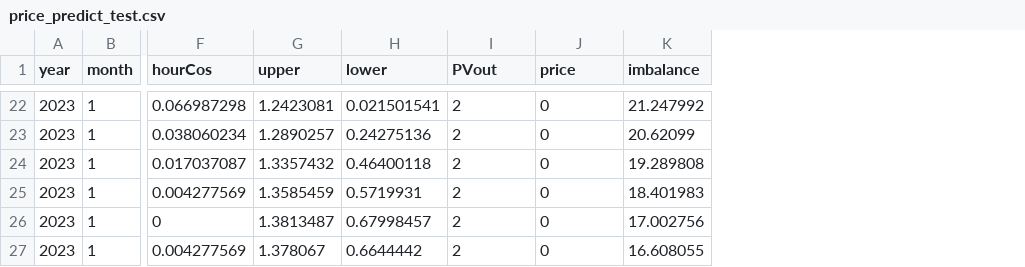
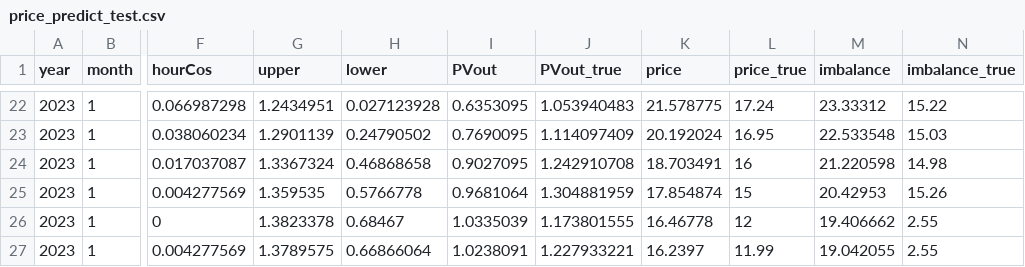
Before and after one commit to SmartGridLab/battery-control-by-reinforcement-learning, a CSV file: price_predict_test.csv, drawn as a sheet; only a part is shown, gaps mark what is left out; addresses are those after the commit; the diff covers the shown part only; the diff names each change by its address in the sheet, - before the commit and + after, or states it on an @@ line.

```diff
--- a/price_predict_test.csv
+++ b/price_predict_test.csv
+column J (PVout_true), rows 22-27: 1.053940483 | 1.114097409 | 1.242910708 | 1.304881959 | 1.173801555 | 1.227933221
+column L (price_true), rows 22-27: 17.24 | 16.95 | 16 | 15 | 12 | 11.99
+column N (imbalance_true), rows 22-27: 15.22 | 15.03 | 14.98 | 15.26 | 2.55 | 2.55
-G22 (upper): 1.2423081
+G22 (upper): 1.2434951
-H22 (lower): 0.021501541
+H22 (lower): 0.027123928
-I22 (PVout): 2
+I22 (PVout): 0.6353095
-K22 (price): 0
+K22 (price): 21.578775
-M22 (imbalance): 21.247992
+M22 (imbalance): 23.33312
-G23 (upper): 1.2890257
+G23 (upper): 1.2901139
-H23 (lower): 0.24275136
+H23 (lower): 0.24790502
-I23 (PVout): 2
+I23 (PVout): 0.7690095
-K23 (price): 0
+K23 (price): 20.192024
-M23 (imbalance): 20.62099
+M23 (imbalance): 22.533548
-G24 (upper): 1.3357432
+G24 (upper): 1.3367324
-H24 (lower): 0.46400118
+H24 (lower): 0.46868658
-I24 (PVout): 2
+I24 (PVout): 0.9027095
-K24 (price): 0
+K24 (price): 18.703491
-M24 (imbalance): 19.289808
+M24 (imbalance): 21.220598
-G25 (upper): 1.3585459
+G25 (upper): 1.359535
-H25 (lower): 0.5719931
+H25 (lower): 0.5766778
-I25 (PVout): 2
+I25 (PVout): 0.9681064
-K25 (price): 0
+K25 (price): 17.854874
-M25 (imbalance): 18.401983
+M25 (imbalance): 20.42953
-G26 (upper): 1.3813487
+G26 (upper): 1.3823378
-H26 (lower): 0.67998457
+H26 (lower): 0.68467
-I26 (PVout): 2
+I26 (PVout): 1.0335039
-K26 (price): 0
+K26 (price): 16.46778
-M26 (imbalance): 17.002756
+M26 (imbalance): 19.406662
-G27 (upper): 1.378067
+G27 (upper): 1.3789575
-H27 (lower): 0.6644442
+H27 (lower): 0.66866064
-I27 (PVout): 2
+I27 (PVout): 1.0238091
-K27 (price): 0
+K27 (price): 16.2397
-M27 (imbalance): 16.608055
+M27 (imbalance): 19.042055
```
Also changed, not shown: 129 edited cells elsewhere in this file, 1 other file.
